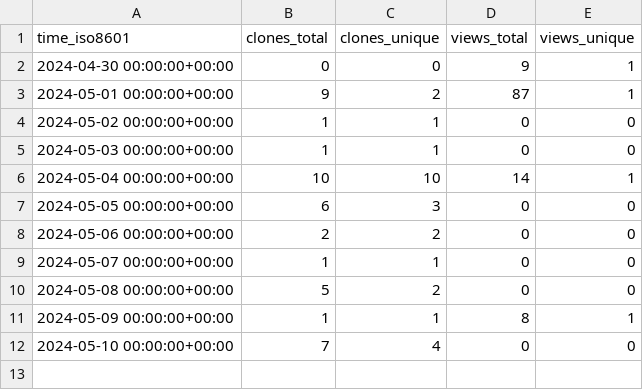
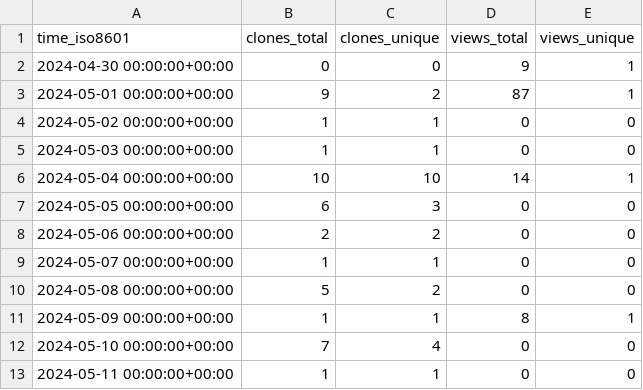
Before and after one commit to OSU-Nowlab/Infer-HiRes, a CSV file: OSU-Nowlab/Infer-HiRes/ghrs-data/views_clones_aggregate.csv, drawn as a sheet.

```diff
--- a/OSU-Nowlab/Infer-HiRes/ghrs-data/views_clones_aggregate.csv
+++ b/OSU-Nowlab/Infer-HiRes/ghrs-data/views_clones_aggregate.csv
@@ -12 +12,2 @@ time_iso8601,clones_total,clones_unique,views_total,views_unique
 2024-05-10 00:00:00+00:00,7,4,0,0
+2024-05-11 00:00:00+00:00,1,1,0,0
```
Also changed, not shown: 1 other file.
